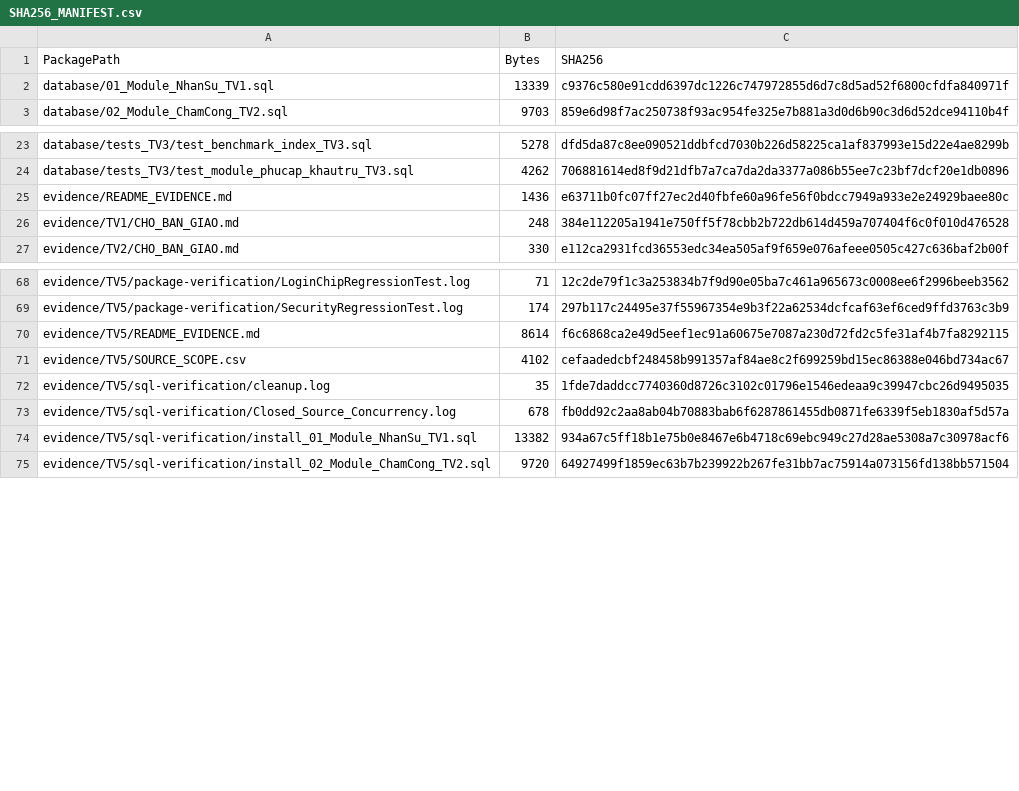
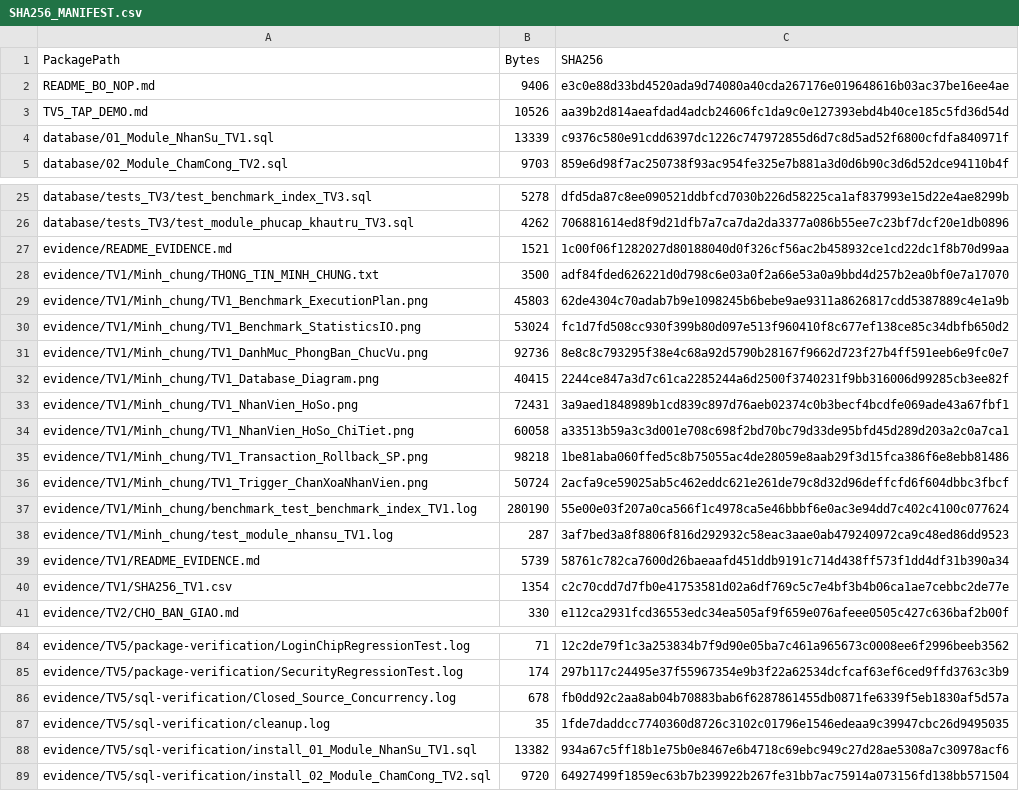
Before and after one commit to tranducanhyn99-prog/Project_QuanLyNhanSuTienLuong, a CSV file: Bo_nop_Nhom06/SHA256_MANIFEST.csv, drawn as a sheet; only a part is shown, gaps mark what is left out; the diff covers the shown part only.

Commit message:
docs(tv1): hoan tat ban giao evidence TV1 gom ERD 10 bang, log test va benchmark vao Bo_nop_Nhom06

```diff
--- a/Bo_nop_Nhom06/SHA256_MANIFEST.csv
+++ b/Bo_nop_Nhom06/SHA256_MANIFEST.csv
@@ -1,2 +1,4 @@
 PackagePath,Bytes,SHA256
+README_BO_NOP.md,9406,e3c0e88d33bd4520ada9d74080a40cda267176e019648616b03ac37be16ee4ae
+TV5_TAP_DEMO.md,10526,aa39b2d814aeafdad4adcb24606fc1da9c0e127393ebd4b40ce185c5fd36d54d
 database/01_Module_NhanSu_TV1.sql,13339,c9376c580e91cdd6397dc1226c747972855d6d7c8d5ad52f6800cfdfa840971f
@@ -24,4 +26,16 @@ database/tests_TV3/test_benchmark_index_TV3.sql,5278,dfd5da87c8ee090521ddbfcd703
 database/tests_TV3/test_module_phucap_khautru_TV3.sql,4262,706881614ed8f9d21dfb7a7ca7da2da3377a086b55ee7c23bf7dcf20e1db0896
-evidence/README_EVIDENCE.md,1436,e63711b0fc07ff27ec2d40fbfe60a96fe56f0bdcc7949a933e2e24929baee80c
-evidence/TV1/CHO_BAN_GIAO.md,248,384e112205a1941e750ff5f78cbb2b722db614d459a707404f6c0f010d476528
+evidence/README_EVIDENCE.md,1521,1c00f06f1282027d80188040d0f326cf56ac2b458932ce1cd22dc1f8b70d99aa
+evidence/TV1/Minh_chung/THONG_TIN_MINH_CHUNG.txt,3500,adf84fded626221d0d798c6e03a0f2a66e53a0a9bbd4d257b2ea0bf0e7a17070
+evidence/TV1/Minh_chung/TV1_Benchmark_ExecutionPlan.png,45803,62de4304c70adab7b9e1098245b6bebe9ae9311a8626817cdd5387889c4e1a9b
+evidence/TV1/Minh_chung/TV1_Benchmark_StatisticsIO.png,53024,fc1d7fd508cc930f399b80d097e513f960410f8c677ef138ce85c34dbfb650d2
+evidence/TV1/Minh_chung/TV1_DanhMuc_PhongBan_ChucVu.png,92736,8e8c8c793295f38e4c68a92d5790b28167f9662d723f27b4ff591eeb6e9fc0e7
+evidence/TV1/Minh_chung/TV1_Database_Diagram.png,40415,2244ce847a3d7c61ca2285244a6d2500f3740231f9bb316006d99285cb3ee82f
+evidence/TV1/Minh_chung/TV1_NhanVien_HoSo.png,72431,3a9aed1848989b1cd839c897d76aeb02374c0b3becf4bcdfe069ade43a67fbf1
+evidence/TV1/Minh_chung/TV1_NhanVien_HoSo_ChiTiet.png,60058,a33513b59a3c3d001e708c698f2bd70bc79d33de95bfd45d289d203a2c0a7ca1
+evidence/TV1/Minh_chung/TV1_Transaction_Rollback_SP.png,98218,1be81aba060ffed5c8b75055ac4de28059e8aab29f3d15fca386f6e8ebb81486
+evidence/TV1/Minh_chung/TV1_Trigger_ChanXoaNhanVien.png,50724,2acfa9ce59025ab5c462eddc621e261de79c8d32d96deffcfd6f604dbbc3fbcf
+evidence/TV1/Minh_chung/benchmark_test_benchmark_index_TV1.log,280190,55e00e03f207a0ca566f1c4978ca5e46bbbf6e0ac3e94dd7c402c4100c077624
+evidence/TV1/Minh_chung/test_module_nhansu_TV1.log,287,3af7bed3a8f8806f816d292932c58eac3aae0ab479240972ca9c48ed86dd9523
+evidence/TV1/README_EVIDENCE.md,5739,58761c782ca7600d26baeaafd451ddb9191c714d438ff573f1dd4df31b390a34
+evidence/TV1/SHA256_TV1.csv,1354,c2c70cdd7d7fb0e41753581d02a6df769c5c7e4bf3b4b06ca1ae7cebbc2de77e
 evidence/TV2/CHO_BAN_GIAO.md,330,e112ca2931fcd36553edc34ea505af9f659e076afeee0505c427c636baf2b00f
@@ -69,6 +85,4 @@ evidence/TV5/package-verification/LoginChipRegressionTest.log,71,12c2de79f1c3a25
 evidence/TV5/package-verification/SecurityRegressionTest.log,174,297b117c24495e37f55967354e9b3f22a62534dcfcaf63ef6ced9ffd3763c3b9
-evidence/TV5/README_EVIDENCE.md,8614,f6c6868ca2e49d5eef1ec91a60675e7087a230d72fd2c5fe31af4b7fa8292115
-evidence/TV5/SOURCE_SCOPE.csv,4102,cefaadedcbf248458b991357af84ae8c2f699259bd15ec86388e046bd734ac67
+evidence/TV5/sql-verification/Closed_Source_Concurrency.log,678,fb0dd92c2aa8ab04b70883bab6f6287861455db0871fe6339f5eb1830af5d57a
 evidence/TV5/sql-verification/cleanup.log,35,1fde7daddcc7740360d8726c3102c01796e1546edeaa9c39947cbc26d9495035
-evidence/TV5/sql-verification/Closed_Source_Concurrency.log,678,fb0dd92c2aa8ab04b70883bab6f6287861455db0871fe6339f5eb1830af5d57a
 evidence/TV5/sql-verification/install_01_Module_NhanSu_TV1.sql,13382,934a67c5ff18b1e75b0e8467e6b4718c69ebc949c27d28ae5308a7c30978acf6
```
Also changed, not shown: 1 removed row and 6 moved rows elsewhere in this file, 17 other files.
